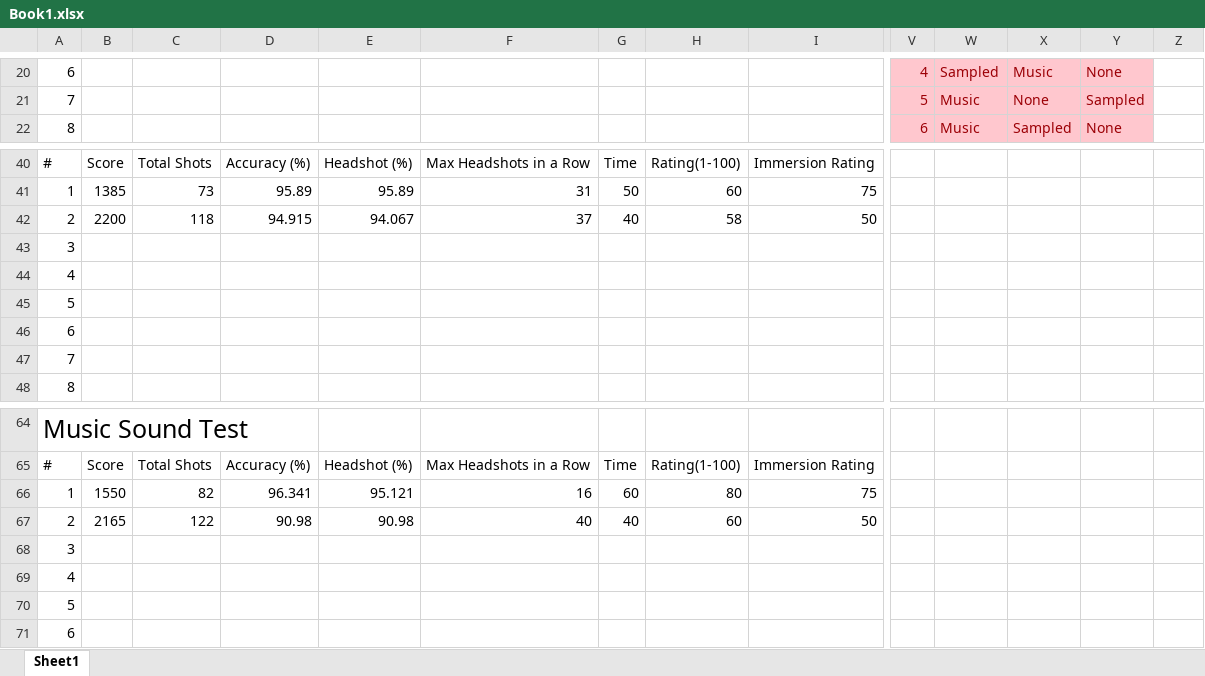
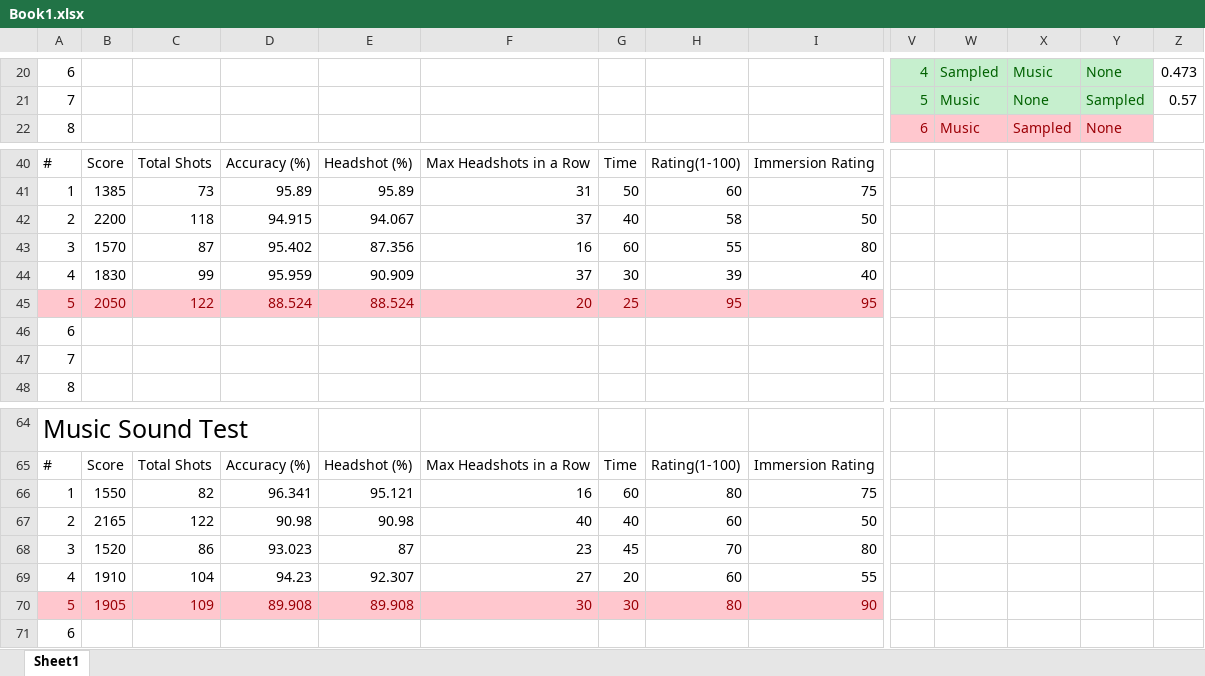
Before and after one commit to U2260777/DisertationWork, an Excel workbook: Other/Book1.xlsx, sheet Sheet1, drawn as a sheet; only a part is shown, gaps mark what is left out; values as stored, in another font and other column widths than the file's, no borders; removed rows and columns are numbered as before the commit, all else as after; rows hold the shown columns only; the diff covers the shown part only; the diff names each change by its address in the sheet, - before the commit and + after, or states it on an @@ line.

```diff
--- a/Other/Book1.xlsx (sheet Sheet1)
+++ b/Other/Book1.xlsx (sheet Sheet1)
@@ V20:Y21 fill: #FFC7CE → #C6EFCE, text colour: #9C0006 → #006100 @@
-Z20: (empty)
+Z20: 0.473
-Z21: (empty)
+Z21: 0.57
-row 43: 3
-row 44: 4
-row 45: 5
+row 43: 3 | 1570 | 87 | 95.402 | 87.356 | 16 | 60 | 55 | 80
+row 44: 4 | 1830 | 99 | 95.959 | 90.909 | 37 | 30 | 39 | 40
+row 45: 5 | 2050 | 122 | 88.524 | 88.524 | 20 | 25 | 95 | 95
-row 68: 3
-row 69: 4
-row 70: 5
+row 68: 3 | 1520 | 86 | 93.023 | 87 | 23 | 45 | 70 | 80
+row 69: 4 | 1910 | 104 | 94.23 | 92.307 | 27 | 20 | 60 | 55
+row 70: 5 | 1905 | 109 | 89.908 | 89.908 | 30 | 30 | 80 | 90
```
Also changed, not shown: 25 edited cells and cell formats elsewhere in this sheet.
